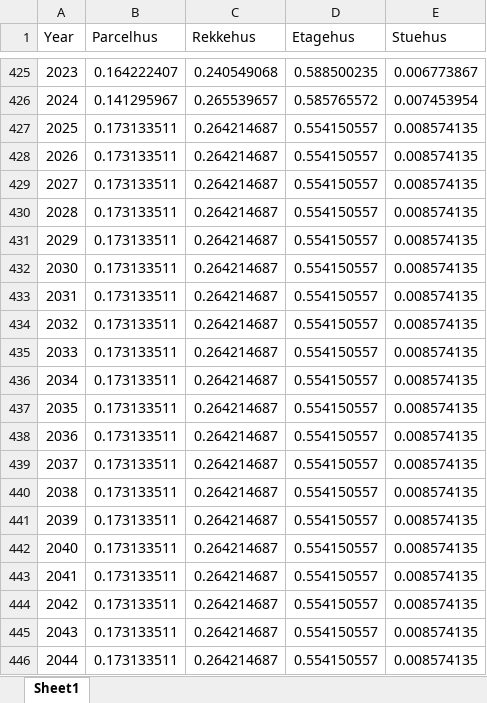
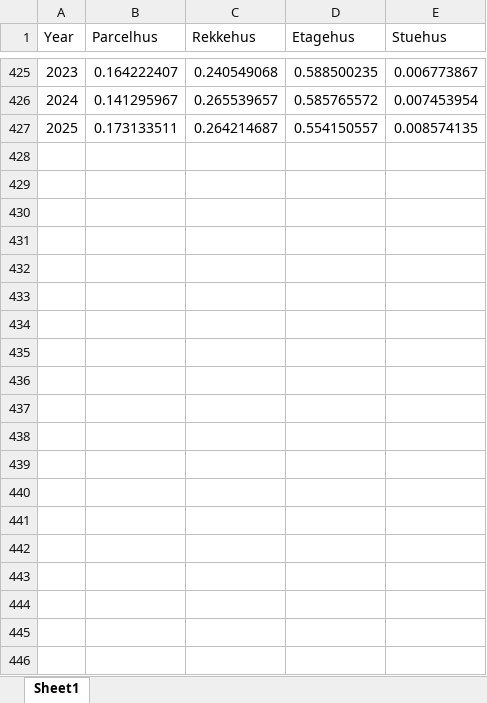
Before and after one commit to emilthestudious/TEP4290-project, an Excel workbook: final_type_split.xlsx, sheet Sheet1, drawn as a sheet; only a part is shown, gaps mark what is left out; values as stored, in another font and other column widths than the file's, no borders; the diff covers the shown part only; the diff names each change by its address in the sheet, - before the commit and + after, or states it on an @@ line.

Commit message:
type_split_scen2

```diff
--- a/final_type_split.xlsx (sheet Sheet1)
+++ b/final_type_split.xlsx (sheet Sheet1)
-row 428: 2026 | 0.173133511 | 0.264214687 | 0.554150557 | 0.008574135
-row 429: 2027 | 0.173133511 | 0.264214687 | 0.554150557 | 0.008574135
-row 430: 2028 | 0.173133511 | 0.264214687 | 0.554150557 | 0.008574135
-row 431: 2029 | 0.173133511 | 0.264214687 | 0.554150557 | 0.008574135
-row 432: 2030 | 0.173133511 | 0.264214687 | 0.554150557 | 0.008574135
-row 433: 2031 | 0.173133511 | 0.264214687 | 0.554150557 | 0.008574135
-row 434: 2032 | 0.173133511 | 0.264214687 | 0.554150557 | 0.008574135
-row 435: 2033 | 0.173133511 | 0.264214687 | 0.554150557 | 0.008574135
-row 436: 2034 | 0.173133511 | 0.264214687 | 0.554150557 | 0.008574135
-row 437: 2035 | 0.173133511 | 0.264214687 | 0.554150557 | 0.008574135
-row 438: 2036 | 0.173133511 | 0.264214687 | 0.554150557 | 0.008574135
-row 439: 2037 | 0.173133511 | 0.264214687 | 0.554150557 | 0.008574135
-row 440: 2038 | 0.173133511 | 0.264214687 | 0.554150557 | 0.008574135
-row 441: 2039 | 0.173133511 | 0.264214687 | 0.554150557 | 0.008574135
-row 442: 2040 | 0.173133511 | 0.264214687 | 0.554150557 | 0.008574135
-row 443: 2041 | 0.173133511 | 0.264214687 | 0.554150557 | 0.008574135
-row 444: 2042 | 0.173133511 | 0.264214687 | 0.554150557 | 0.008574135
-row 445: 2043 | 0.173133511 | 0.264214687 | 0.554150557 | 0.008574135
-row 446: 2044 | 0.173133511 | 0.264214687 | 0.554150557 | 0.008574135
```
Also changed, not shown: 56 removed rows elsewhere in this sheet, type_split_m_inflows_df_1943_2025.xlsx, 3 other files.
